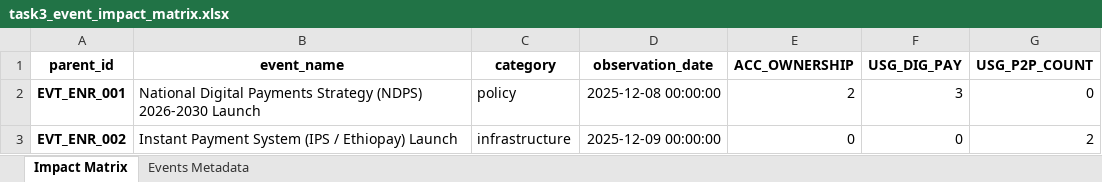
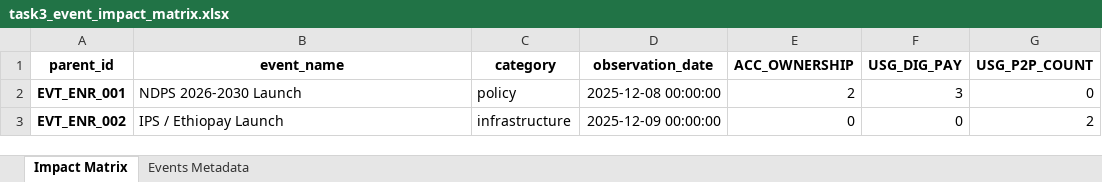
Before and after one commit to bekonad/ethiopia-financial-inclusion-forecast, an Excel workbook: data/processed/task3_event_impact_matrix.xlsx, sheet Impact Matrix, drawn as a sheet; values as stored, in another font and other column widths than the file's, no borders; the diff names each change by its address in the sheet, - before the commit and + after, or states it on an @@ line.

```diff
--- a/data/processed/task3_event_impact_matrix.xlsx (sheet Impact Matrix)
+++ b/data/processed/task3_event_impact_matrix.xlsx (sheet Impact Matrix)
-B2 (event_name): National Digital Payments Strategy (NDPS) 2026-2030 Launch
+B2 (event_name): NDPS 2026-2030 Launch
-B3 (event_name): Instant Payment System (IPS / Ethiopay) Launch
+B3 (event_name): IPS / Ethiopay Launch
```
Also changed, not shown: sheet Events Metadata, 12 other files.
